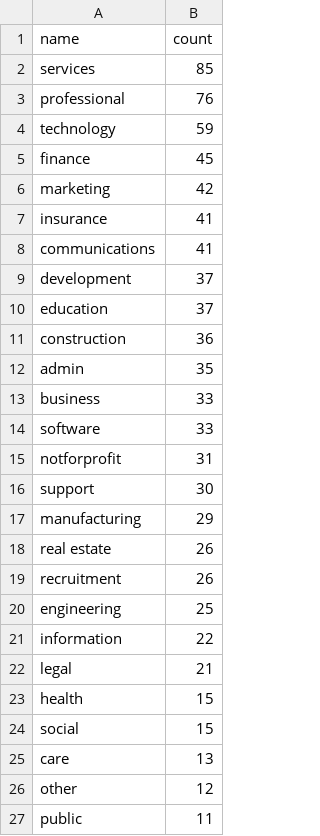
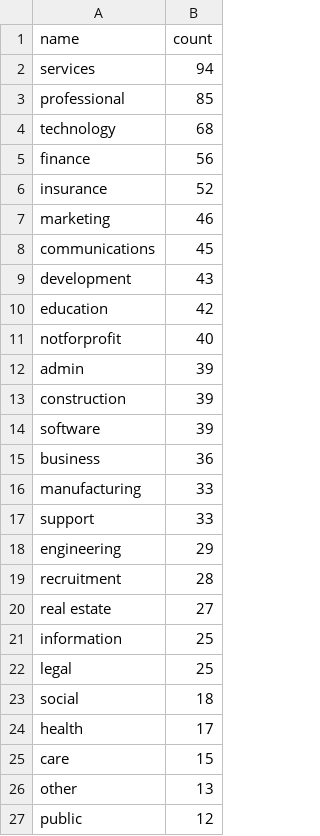
Before and after one commit to open-innovations/true-north, a CSV file: src/overview/membership/_data/sector_word_counts.csv, drawn as a sheet; only a part is shown; the diff covers the shown part only.

```diff
--- a/src/overview/membership/_data/sector_word_counts.csv
+++ b/src/overview/membership/_data/sector_word_counts.csv
@@ -1,27 +1,27 @@
 name,count
-services,85
-professional,76
-technology,59
-finance,45
-marketing,42
-insurance,41
-communications,41
-development,37
-education,37
-construction,36
-admin,35
-business,33
-software,33
-notforprofit,31
-support,30
-manufacturing,29
-real estate,26
-recruitment,26
-engineering,25
-information,22
-legal,21
-health,15
-social,15
-care,13
-other,12
-public,11
+services,94
+professional,85
+technology,68
+finance,56
+insurance,52
+marketing,46
+communications,45
+development,43
+education,42
+notforprofit,40
+admin,39
+construction,39
+software,39
+business,36
+manufacturing,33
+support,33
+engineering,29
+recruitment,28
+real estate,27
+information,25
+legal,25
+social,18
+health,17
+care,15
+other,13
+public,12
```
Also changed, not shown: 5 added rows elsewhere in this file, src/overview/membership/_data/cumsum.csv, src/overview/membership/_data/true_north_members_list.csv, 4 other files.
